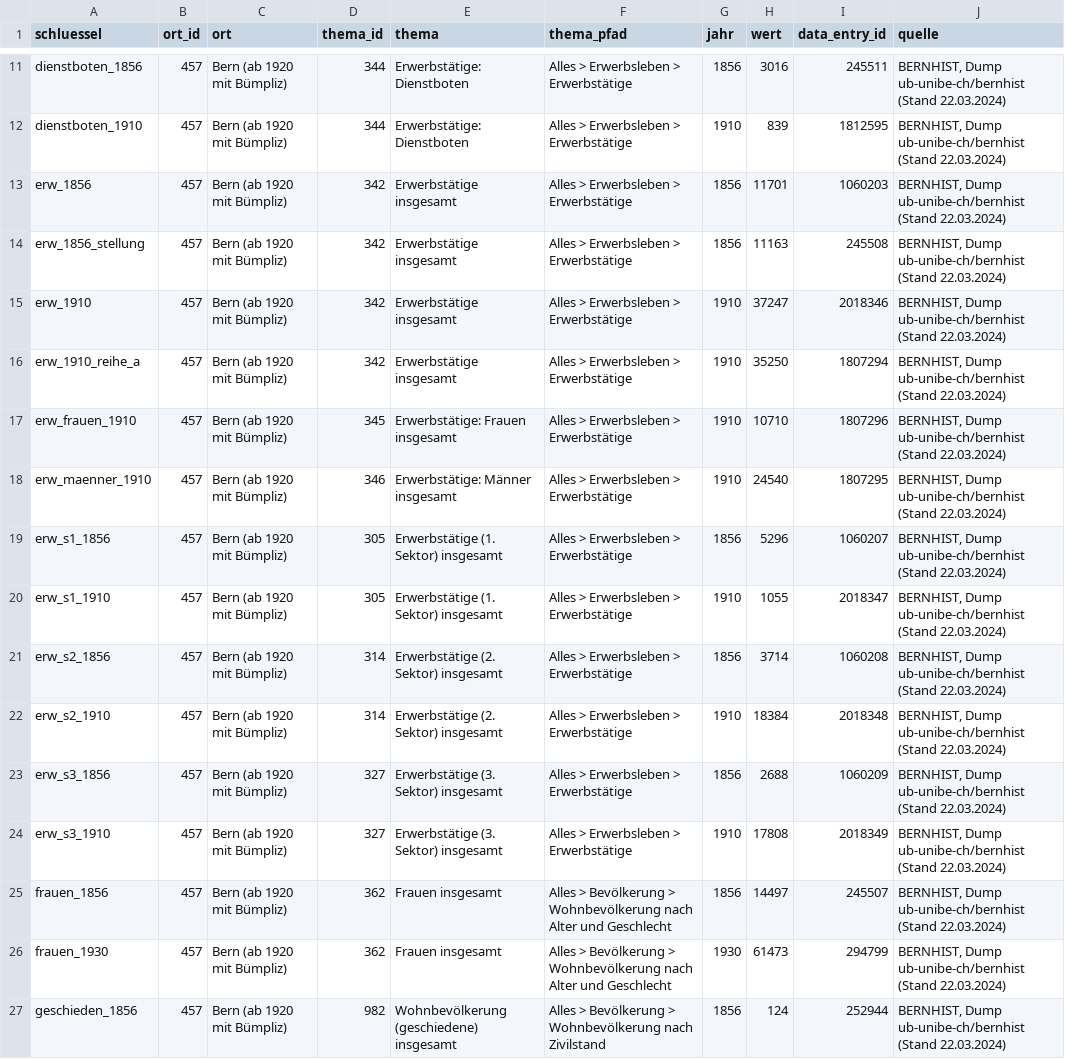
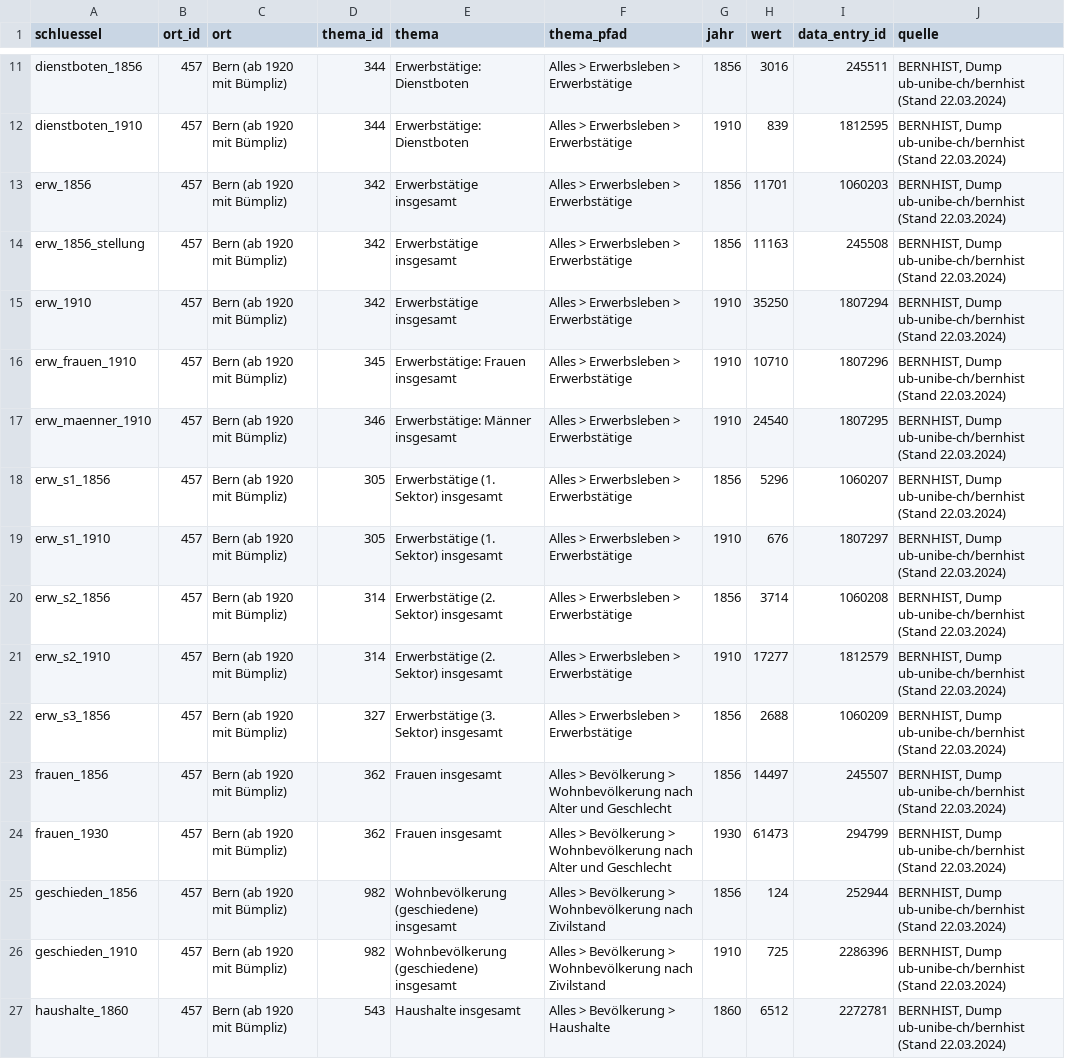
Before and after one commit to thodel/adressbuecher-bern, a CSV file: ref/bernhist/werte.csv, drawn as a sheet; only a part is shown, gaps mark what is left out; the shorter side is filled out with more unchanged rows.

```diff
--- a/ref/bernhist/werte.csv
+++ b/ref/bernhist/werte.csv
@@ -14,4 +14,3 @@ erw_1856,457,Bern (ab 1920 mit Bümpliz),342,Erwerbstätige insgesamt,Alles > Er
 erw_1856_stellung,457,Bern (ab 1920 mit Bümpliz),342,Erwerbstätige insgesamt,Alles > Erwerbsleben > Erwerbstätige,1856,11163,245508,"BERNHIST, Dump ub-unibe-ch/bernhist (Stand 22.03.2024)"
-erw_1910,457,Bern (ab 1920 mit Bümpliz),342,Erwerbstätige insgesamt,Alles > Erwerbsleben > Erwerbstätige,1910,37247,2018346,"BERNHIST, Dump ub-unibe-ch/bernhist (Stand 22.03.2024)"
-erw_1910_reihe_a,457,Bern (ab 1920 mit Bümpliz),342,Erwerbstätige insgesamt,Alles > Erwerbsleben > Erwerbstätige,1910,35250,1807294,"BERNHIST, Dump ub-unibe-ch/bernhist (Stand 22.03.2024)"
+erw_1910,457,Bern (ab 1920 mit Bümpliz),342,Erwerbstätige insgesamt,Alles > Erwerbsleben > Erwerbstätige,1910,35250,1807294,"BERNHIST, Dump ub-unibe-ch/bernhist (Stand 22.03.2024)"
 erw_frauen_1910,457,Bern (ab 1920 mit Bümpliz),345,Erwerbstätige: Frauen insgesamt,Alles > Erwerbsleben > Erwerbstätige,1910,10710,1807296,"BERNHIST, Dump ub-unibe-ch/bernhist (Stand 22.03.2024)"
@@ -19,7 +18,6 @@ erw_maenner_1910,457,Bern (ab 1920 mit Bümpliz),346,Erwerbstätige: Männer ins
 erw_s1_1856,457,Bern (ab 1920 mit Bümpliz),305,Erwerbstätige (1. Sektor) insgesamt,Alles > Erwerbsleben > Erwerbstätige,1856,5296,1060207,"BERNHIST, Dump ub-unibe-ch/bernhist (Stand 22.03.2024)"
-erw_s1_1910,457,Bern (ab 1920 mit Bümpliz),305,Erwerbstätige (1. Sektor) insgesamt,Alles > Erwerbsleben > Erwerbstätige,1910,1055,2018347,"BERNHIST, Dump ub-unibe-ch/bernhist (Stand 22.03.2024)"
+erw_s1_1910,457,Bern (ab 1920 mit Bümpliz),305,Erwerbstätige (1. Sektor) insgesamt,Alles > Erwerbsleben > Erwerbstätige,1910,676,1807297,"BERNHIST, Dump ub-unibe-ch/bernhist (Stand 22.03.2024)"
 erw_s2_1856,457,Bern (ab 1920 mit Bümpliz),314,Erwerbstätige (2. Sektor) insgesamt,Alles > Erwerbsleben > Erwerbstätige,1856,3714,1060208,"BERNHIST, Dump ub-unibe-ch/bernhist (Stand 22.03.2024)"
-erw_s2_1910,457,Bern (ab 1920 mit Bümpliz),314,Erwerbstätige (2. Sektor) insgesamt,Alles > Erwerbsleben > Erwerbstätige,1910,18384,2018348,"BERNHIST, Dump ub-unibe-ch/bernhist (Stand 22.03.2024)"
+erw_s2_1910,457,Bern (ab 1920 mit Bümpliz),314,Erwerbstätige (2. Sektor) insgesamt,Alles > Erwerbsleben > Erwerbstätige,1910,17277,1812579,"BERNHIST, Dump ub-unibe-ch/bernhist (Stand 22.03.2024)"
 erw_s3_1856,457,Bern (ab 1920 mit Bümpliz),327,Erwerbstätige (3. Sektor) insgesamt,Alles > Erwerbsleben > Erwerbstätige,1856,2688,1060209,"BERNHIST, Dump ub-unibe-ch/bernhist (Stand 22.03.2024)"
-erw_s3_1910,457,Bern (ab 1920 mit Bümpliz),327,Erwerbstätige (3. Sektor) insgesamt,Alles > Erwerbsleben > Erwerbstätige,1910,17808,2018349,"BERNHIST, Dump ub-unibe-ch/bernhist (Stand 22.03.2024)"
 frauen_1856,457,Bern (ab 1920 mit Bümpliz),362,Frauen insgesamt,Alles > Bevölkerung > Wohnbevölkerung nach Alter und Geschlecht,1856,14497,245507,"BERNHIST, Dump ub-unibe-ch/bernhist (Stand 22.03.2024)"
```
Also changed, not shown: data/abdeckung/abdeckung.csv, data/abdeckung/sektoren.csv, 3 other files.
